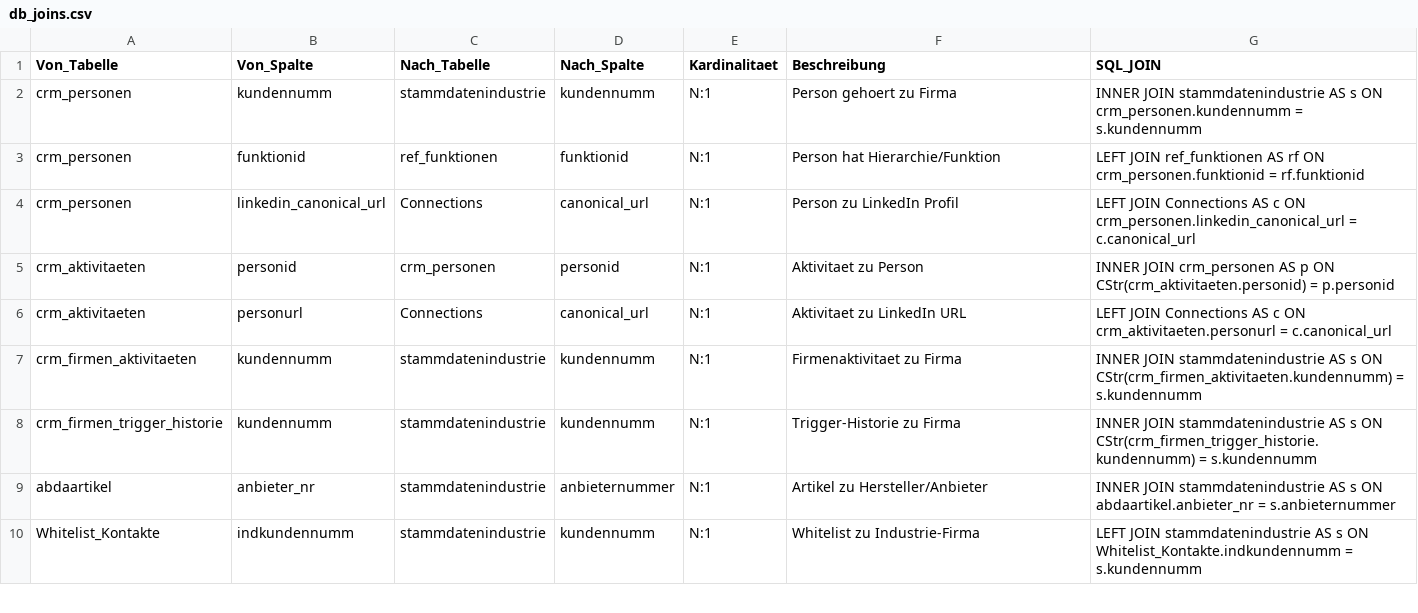
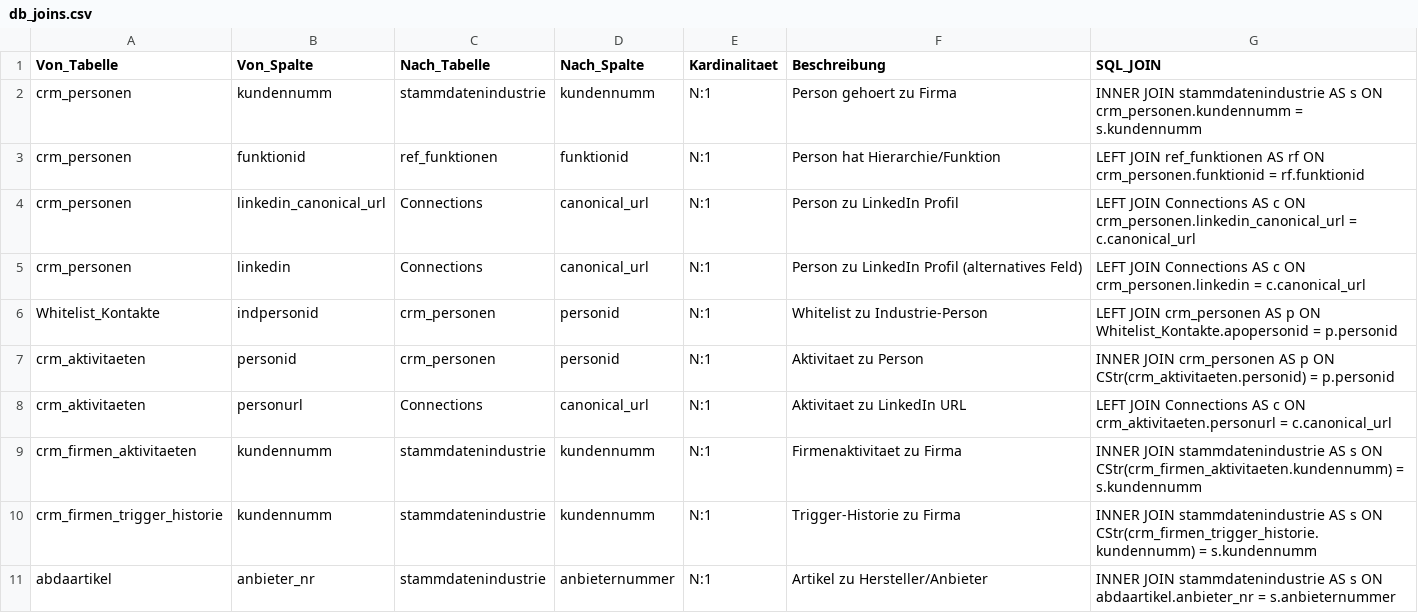
Before and after one commit to HansKohlhaas/DigiWiki, a CSV file: db_joins.csv, drawn as a sheet; only a part is shown; the shorter side is filled out with more unchanged rows; the diff names each change by its address in the sheet, - before the commit and + after, or states it on an @@ line.

```diff
--- a/db_joins.csv
+++ b/db_joins.csv
+row 5: crm_personen | linkedin | Connections | canonical_url | N:1 | Person zu LinkedIn Profil (alternatives Feld) | LEFT JOIN Connections AS c ON crm_personen.linkedin = c.canonical_url
+row 6: Whitelist_Kontakte | indpersonid | crm_personen | personid | N:1 | Whitelist zu Industrie-Person | LEFT JOIN crm_personen AS p ON Whitelist_Kontakte.apopersonid = p.personid
```
Also changed, not shown: db_tabellen.csv, 8 other files.
